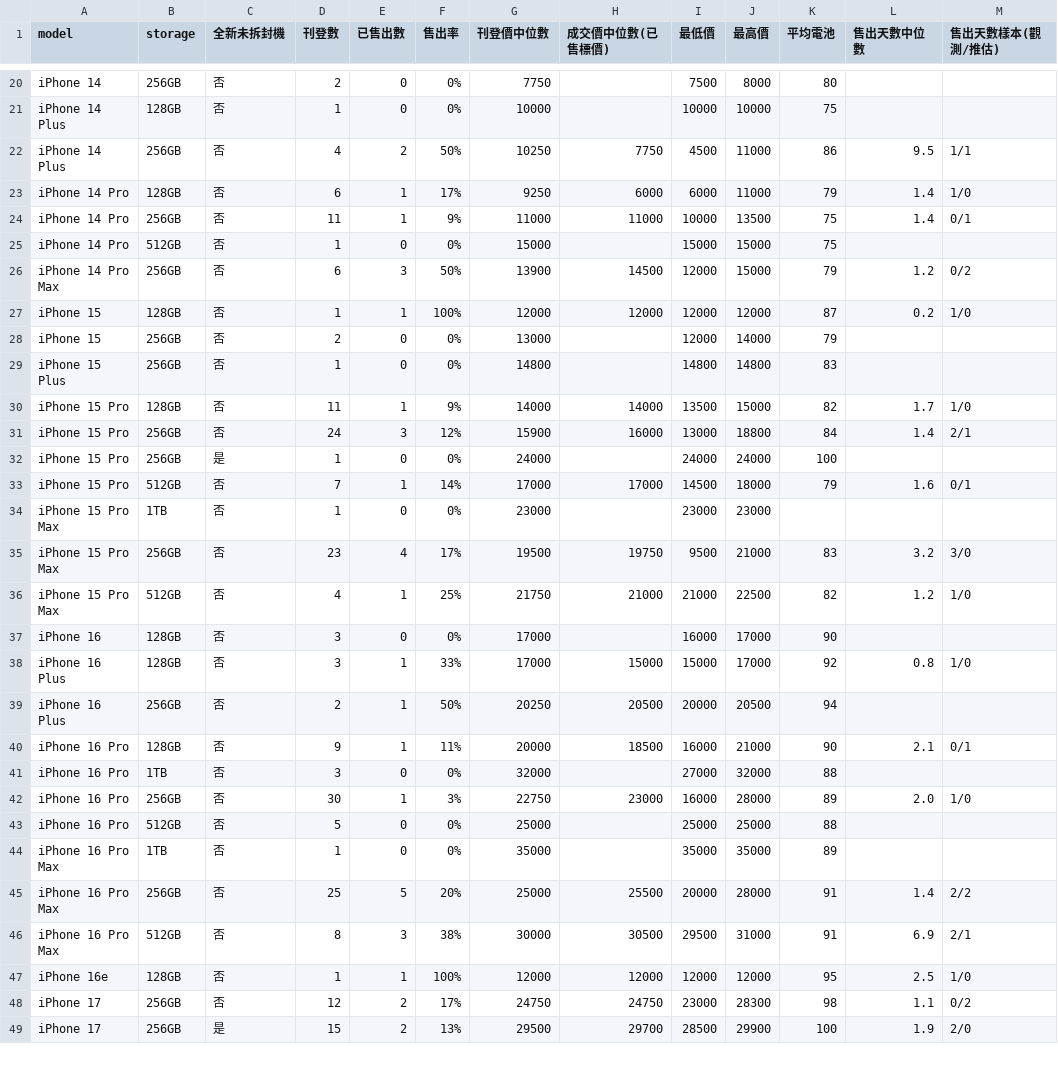
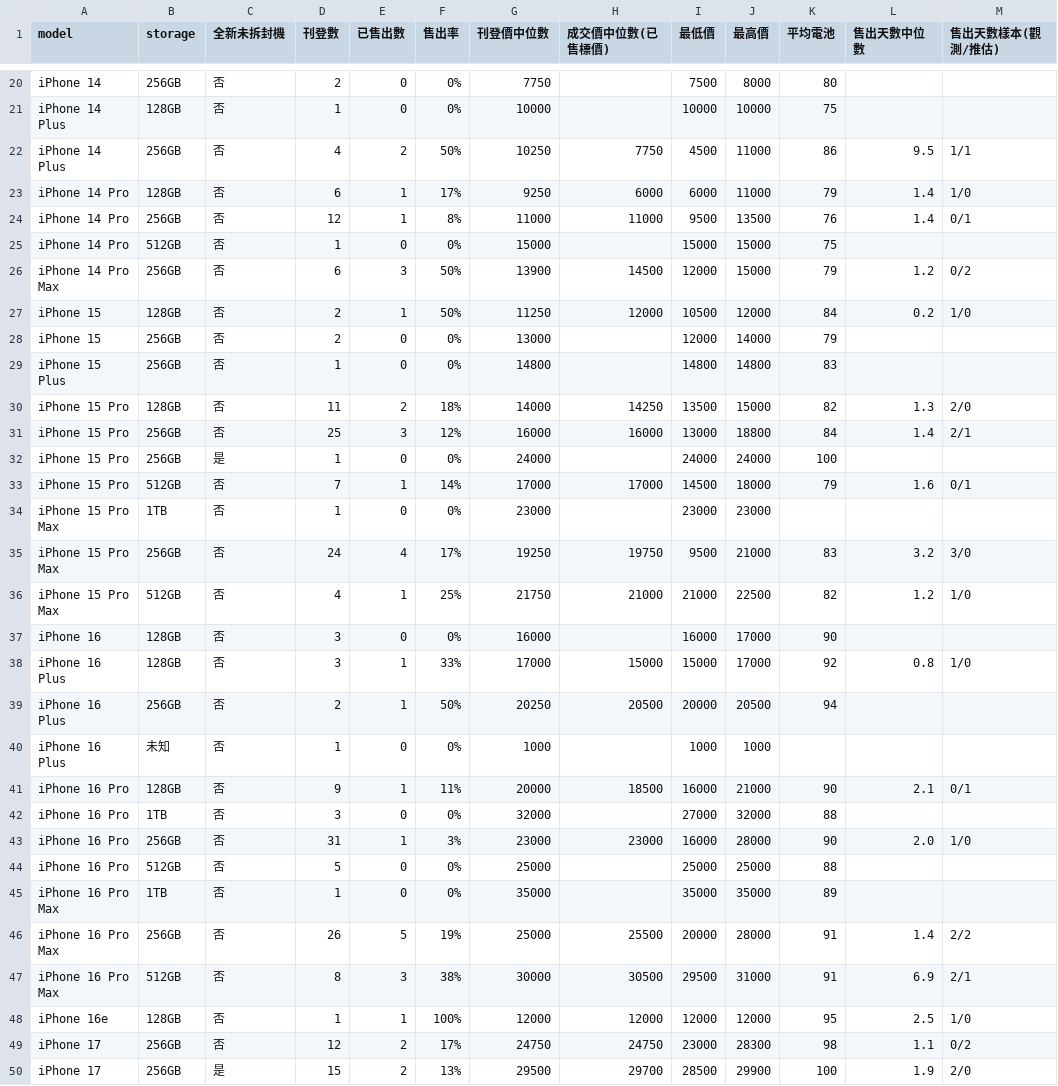
Before and after one commit to iPliny/ptt-iphone-tracker, a CSV file: data/market_summary.csv, drawn as a sheet; only a part is shown, gaps mark what is left out; the diff covers the shown part only.

```diff
--- a/data/market_summary.csv
+++ b/data/market_summary.csv
@@ -23,10 +23,10 @@ iPhone 14 Plus,256GB,否,4,2,50%,10250,7750,4500,11000,86,9.5,1/1
 iPhone 14 Pro,128GB,否,6,1,17%,9250,6000,6000,11000,79,1.4,1/0
-iPhone 14 Pro,256GB,否,11,1,9%,11000,11000,10000,13500,75,1.4,0/1
+iPhone 14 Pro,256GB,否,12,1,8%,11000,11000,9500,13500,76,1.4,0/1
 iPhone 14 Pro,512GB,否,1,0,0%,15000,,15000,15000,75,,
 iPhone 14 Pro Max,256GB,否,6,3,50%,13900,14500,12000,15000,79,1.2,0/2
-iPhone 15,128GB,否,1,1,100%,12000,12000,12000,12000,87,0.2,1/0
+iPhone 15,128GB,否,2,1,50%,11250,12000,10500,12000,84,0.2,1/0
 iPhone 15,256GB,否,2,0,0%,13000,,12000,14000,79,,
 iPhone 15 Plus,256GB,否,1,0,0%,14800,,14800,14800,83,,
-iPhone 15 Pro,128GB,否,11,1,9%,14000,14000,13500,15000,82,1.7,1/0
-iPhone 15 Pro,256GB,否,24,3,12%,15900,16000,13000,18800,84,1.4,2/1
+iPhone 15 Pro,128GB,否,11,2,18%,14000,14250,13500,15000,82,1.3,2/0
+iPhone 15 Pro,256GB,否,25,3,12%,16000,16000,13000,18800,84,1.4,2/1
 iPhone 15 Pro,256GB,是,1,0,0%,24000,,24000,24000,100,,
@@ -34,13 +34,14 @@ iPhone 15 Pro,512GB,否,7,1,14%,17000,17000,14500,18000,79,1.6,0/1
 iPhone 15 Pro Max,1TB,否,1,0,0%,23000,,23000,23000,,,
-iPhone 15 Pro Max,256GB,否,23,4,17%,19500,19750,9500,21000,83,3.2,3/0
+iPhone 15 Pro Max,256GB,否,24,4,17%,19250,19750,9500,21000,83,3.2,3/0
 iPhone 15 Pro Max,512GB,否,4,1,25%,21750,21000,21000,22500,82,1.2,1/0
-iPhone 16,128GB,否,3,0,0%,17000,,16000,17000,90,,
+iPhone 16,128GB,否,3,0,0%,16000,,16000,17000,90,,
 iPhone 16 Plus,128GB,否,3,1,33%,17000,15000,15000,17000,92,0.8,1/0
 iPhone 16 Plus,256GB,否,2,1,50%,20250,20500,20000,20500,94,,
+iPhone 16 Plus,未知,否,1,0,0%,1000,,1000,1000,,,
 iPhone 16 Pro,128GB,否,9,1,11%,20000,18500,16000,21000,90,2.1,0/1
 iPhone 16 Pro,1TB,否,3,0,0%,32000,,27000,32000,88,,
-iPhone 16 Pro,256GB,否,30,1,3%,22750,23000,16000,28000,89,2.0,1/0
+iPhone 16 Pro,256GB,否,31,1,3%,23000,23000,16000,28000,90,2.0,1/0
 iPhone 16 Pro,512GB,否,5,0,0%,25000,,25000,25000,88,,
 iPhone 16 Pro Max,1TB,否,1,0,0%,35000,,35000,35000,89,,
-iPhone 16 Pro Max,256GB,否,25,5,20%,25000,25500,20000,28000,91,1.4,2/2
+iPhone 16 Pro Max,256GB,否,26,5,19%,25000,25500,20000,28000,91,1.4,2/2
 iPhone 16 Pro Max,512GB,否,8,3,38%,30000,30500,29500,31000,91,6.9,2/1
```
Also changed, not shown: 1 added row and 30 edited cells elsewhere in this file, data/events.csv, data/price_event_times.csv, 2 other files.
